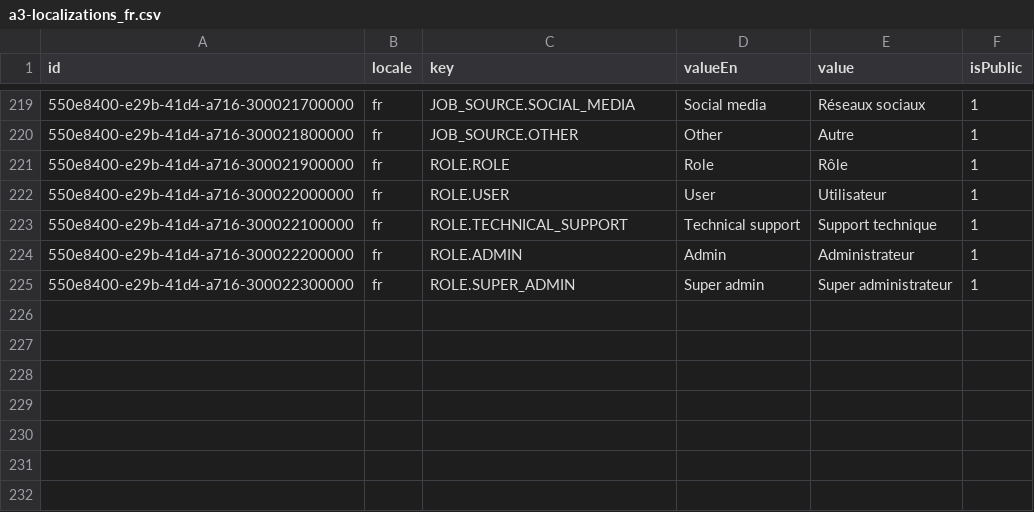
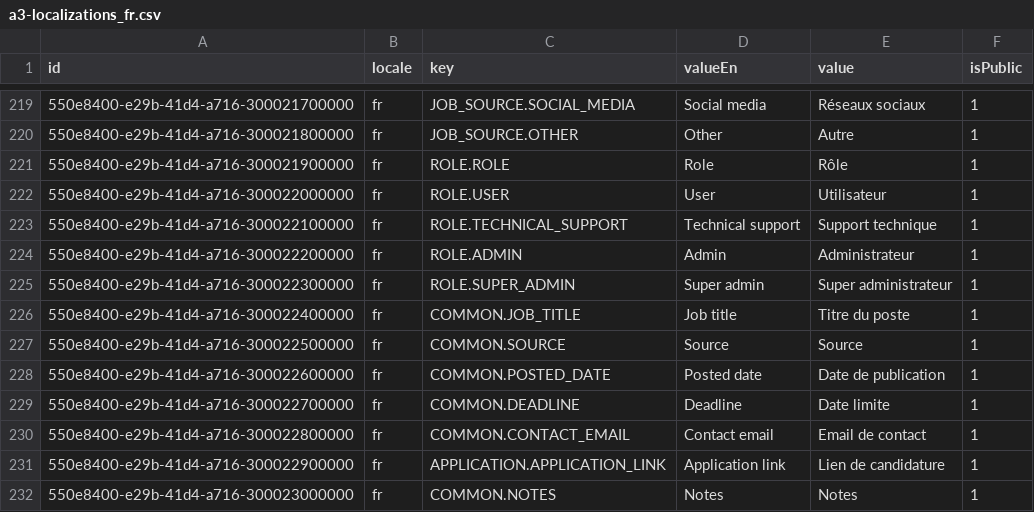
Before and after one commit to oleksandramarty/JobPathfinderApp, a CSV file: WebApi/CommonModule/CommonModule.Provision/InitData/Localizations/a3-localizations_fr.csv, drawn as a sheet; only a part is shown, gaps mark what is left out; the diff names each change by its address in the sheet, - before the commit and + after, or states it on an @@ line.

```diff
--- a/WebApi/CommonModule/CommonModule.Provision/InitData/Localizations/a3-localizations_fr.csv
+++ b/WebApi/CommonModule/CommonModule.Provision/InitData/Localizations/a3-localizations_fr.csv
+row 226: 550e8400-e29b-41d4-a716-300022400000 | fr | COMMON.JOB_TITLE | Job title | Titre du poste | 1
+row 227: 550e8400-e29b-41d4-a716-300022500000 | fr | COMMON.SOURCE | Source | Source | 1
+row 228: 550e8400-e29b-41d4-a716-300022600000 | fr | COMMON.POSTED_DATE | Posted date | Date de publication | 1
+row 229: 550e8400-e29b-41d4-a716-300022700000 | fr | COMMON.DEADLINE | Deadline | Date limite | 1
+row 230: 550e8400-e29b-41d4-a716-300022800000 | fr | COMMON.CONTACT_EMAIL | Contact email | Email de contact | 1
+row 231: 550e8400-e29b-41d4-a716-300022900000 | fr | APPLICATION.APPLICATION_LINK | Application link | Lien de candidature | 1
+row 232: 550e8400-e29b-41d4-a716-300023000000 | fr | COMMON.NOTES | Notes | Notes | 1
```
Also changed, not shown: WebApi/CommonModule/CommonModule.Provision/InitData/Localizations/a2-localizations_es.csv, WebApi/CommonModule/CommonModule.Provision/InitData/Localizations/a4-localizations_ua.csv, 24 other files.
